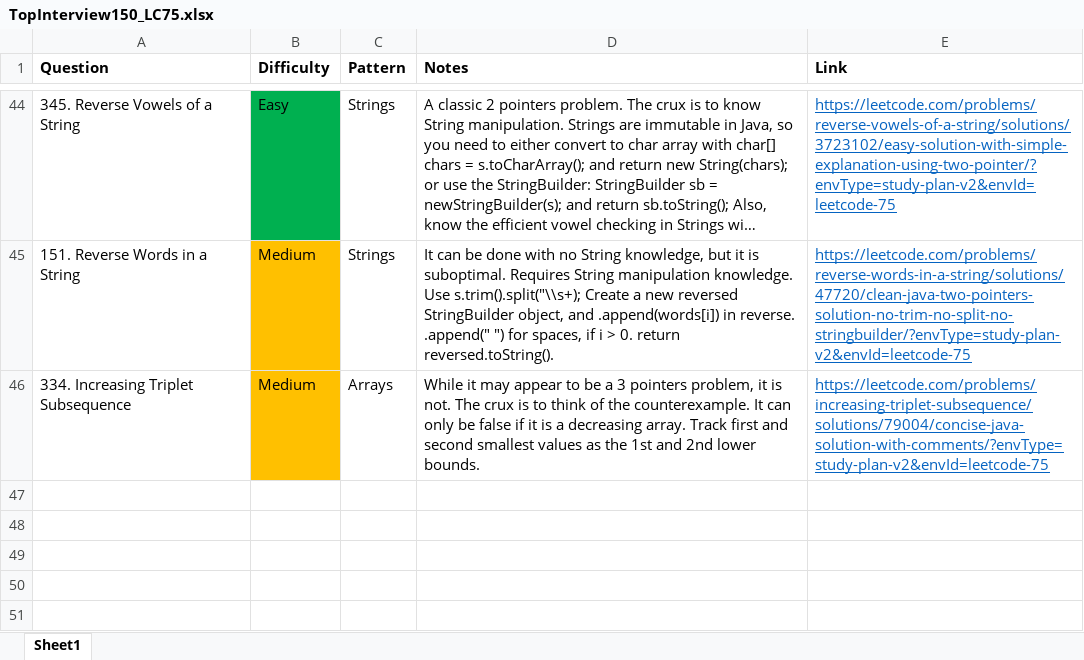
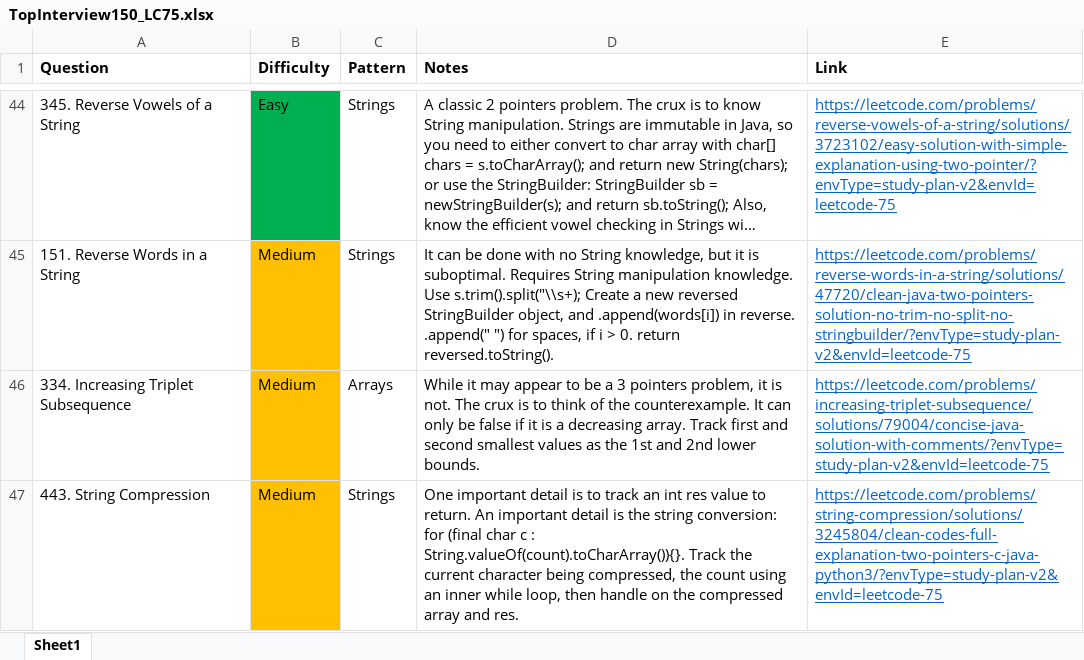
Before and after one commit to park-jsdev/library, an Excel workbook: java/TopInterview150_LC75.xlsx, sheet Sheet1, drawn as a sheet; only a part is shown, gaps mark what is left out; long unchanged cells end in …; values as stored, in another font and other column widths than the file's, no borders; the diff names each change by its address in the sheet, - before the commit and + after, or states it on an @@ line.

Commit message:
dsa strings

```diff
--- a/java/TopInterview150_LC75.xlsx (sheet Sheet1)
+++ b/java/TopInterview150_LC75.xlsx (sheet Sheet1)
+row 47: 443. String Compression | Medium | Strings | One important detail is to track an int res value to return. An important detail is the string conversion: for (final char c : String.valueOf(count).toCharArray()){}. Track the current character being compressed, the count using an inner while loop, then handle on the compressed array and res. | https://leetcode.com/problems/string-compression/solutions/3245804/clean-codes-full-explanation-two-pointers-c-java-python3/?envType=study-plan-v2&envId=leetcode-75
```
Also changed, not shown: 1 other file.
